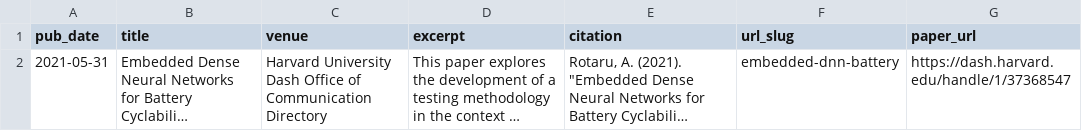
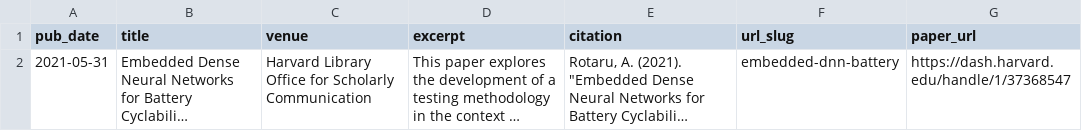
Before and after one commit to adrianarotaru/personal-website, a TSV file: markdown_generator/publications.tsv, drawn as a sheet; long unchanged cells end in …; the diff names each change by its address in the sheet, - before the commit and + after, or states it on an @@ line.

Commit message:
fix the embedded directory name

```diff
--- a/markdown_generator/publications.tsv
+++ b/markdown_generator/publications.tsv
-C2 (venue): Harvard University Dash Office of Communication Directory
+C2 (venue): Harvard Library Office for Scholarly Communication
```
Also changed, not shown: 1 other file.
